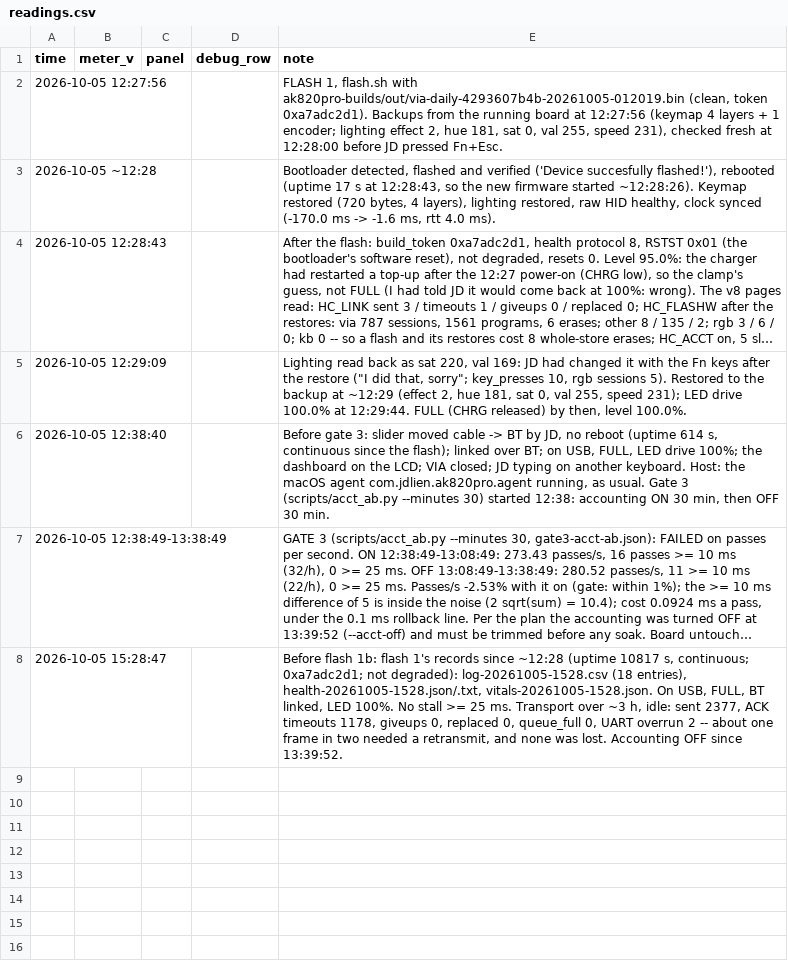
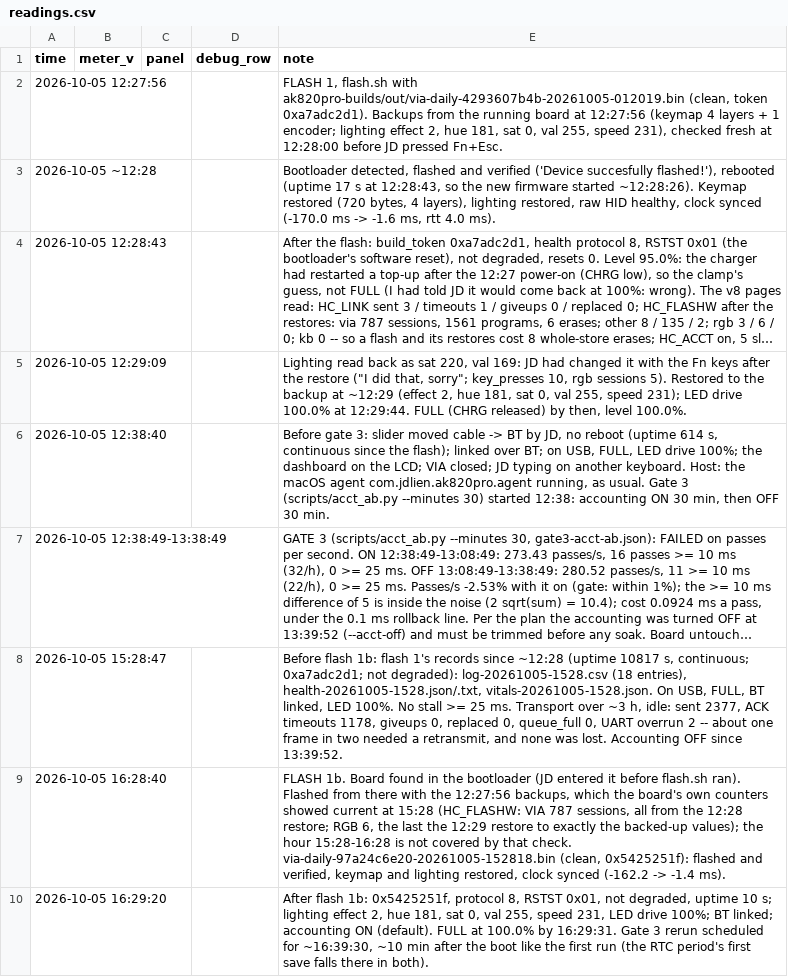
Before and after one commit to jdlien/ak820-pro, a CSV file: history/battery-2026-10-05-flash1/readings.csv, drawn as a sheet; long unchanged cells end in ….

Commit message:
history: flash 1b at 16:28 (the trimmed accounting); gate 3 rerun at ~16:39
Claude-Session: 0821da9b-72b4-4988-b9a5-3abe3c841cf9

```diff
--- a/history/battery-2026-10-05-flash1/readings.csv
+++ b/history/battery-2026-10-05-flash1/readings.csv
@@ -8 +8,3 @@ time,meter_v,panel,debug_row,note
 2026-10-05 15:28:47,,,,"Before flash 1b: flash 1's records since ~12:28 (uptime 10817 s, continuous; 0xa7adc2d1; not degraded): log-20261005-1528.csv (18 entries), health-20261005-1528.json/.txt, vitals-20261005-1528.json. On USB, FULL, BT linked, LED 100%. No stall >= 25 ms. Transport over ~3 h, idle: sent 2377, ACK timeouts 1178, giveups 0, replaced 0, queue_full 0, UART overrun 2 -- about one frame in two needed a retransmit, and none was lost. Accounting OFF since 13:39:52."
+2026-10-05 16:28:40,,,,"FLASH 1b. Board found in the bootloader (JD entered it before flash.sh ran). Flashed from there with the 12:27:56 backups, which the board's own counters showed current at 15:28 (HC_FLASHW: VIA 787 sessions, all from the 12:28 restore; RGB 6, the last the 12:29 restore to exactly the backed-up values); the hour 15:28-16:28 is not covered by that check. via-daily-97a24c6e20-20261005-152818.bin (clean, 0x5425251f): flashed and verified, keymap and lighting restored, clock synced (-162.2 -> -1.4 ms)."
+2026-10-05 16:29:20,,,,"After flash 1b: 0x5425251f, protocol 8, RSTST 0x01, not degraded, uptime 10 s; lighting effect 2, hue 181, sat 0, val 255, speed 231, LED drive 100%; BT linked; accounting ON (default). FULL at 100.0% by 16:29:31. Gate 3 rerun scheduled for ~16:39:30, ~10 min after the boot like the first run (the RTC period's first save falls there in both)."
```
